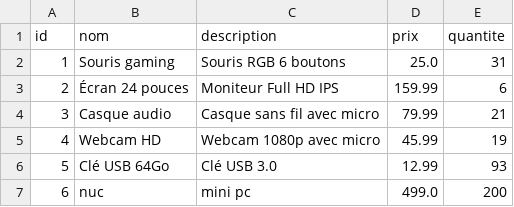
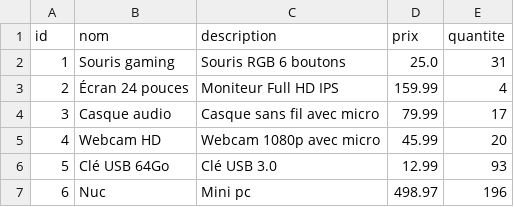
Before and after one commit to Ihsane-Mon/Projet_Python, a CSV file: data/produits.csv, drawn as a sheet.

```diff
--- a/data/produits.csv
+++ b/data/produits.csv
@@ -2,6 +2,6 @@ id,nom,description,prix,quantite
 1,Souris gaming,Souris RGB 6 boutons,25.0,31
-2,Écran 24 pouces,Moniteur Full HD IPS,159.99,6
-3,Casque audio,Casque sans fil avec micro,79.99,21
-4,Webcam HD,Webcam 1080p avec micro,45.99,19
+2,Écran 24 pouces,Moniteur Full HD IPS,159.99,4
+3,Casque audio,Casque sans fil avec micro,79.99,17
+4,Webcam HD,Webcam 1080p avec micro,45.99,20
 5,Clé USB 64Go,Clé USB 3.0,12.99,93
-6,nuc,mini pc,499.0,200
+6,Nuc,Mini pc,498.97,196
```
Also changed, not shown: data/commandes.csv, data/logs.csv, 7 other files.
